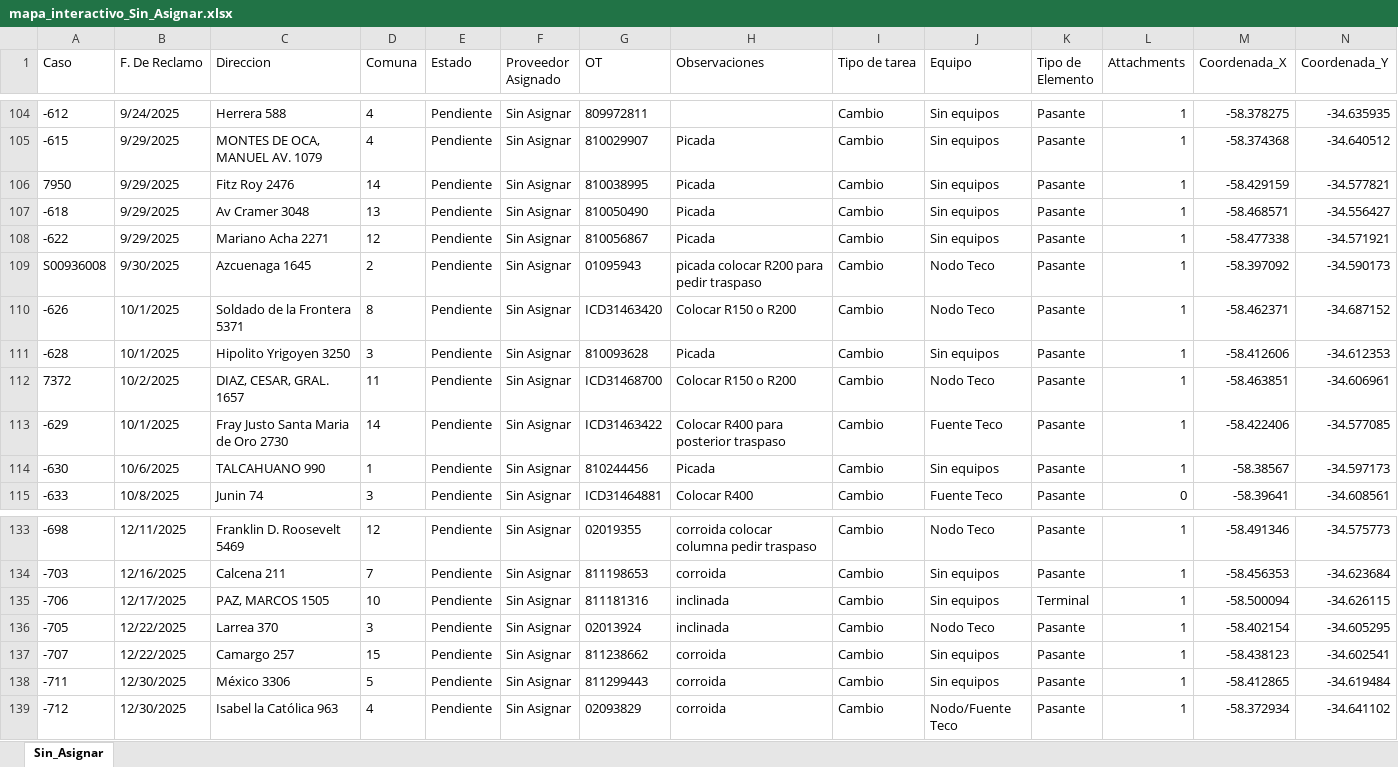
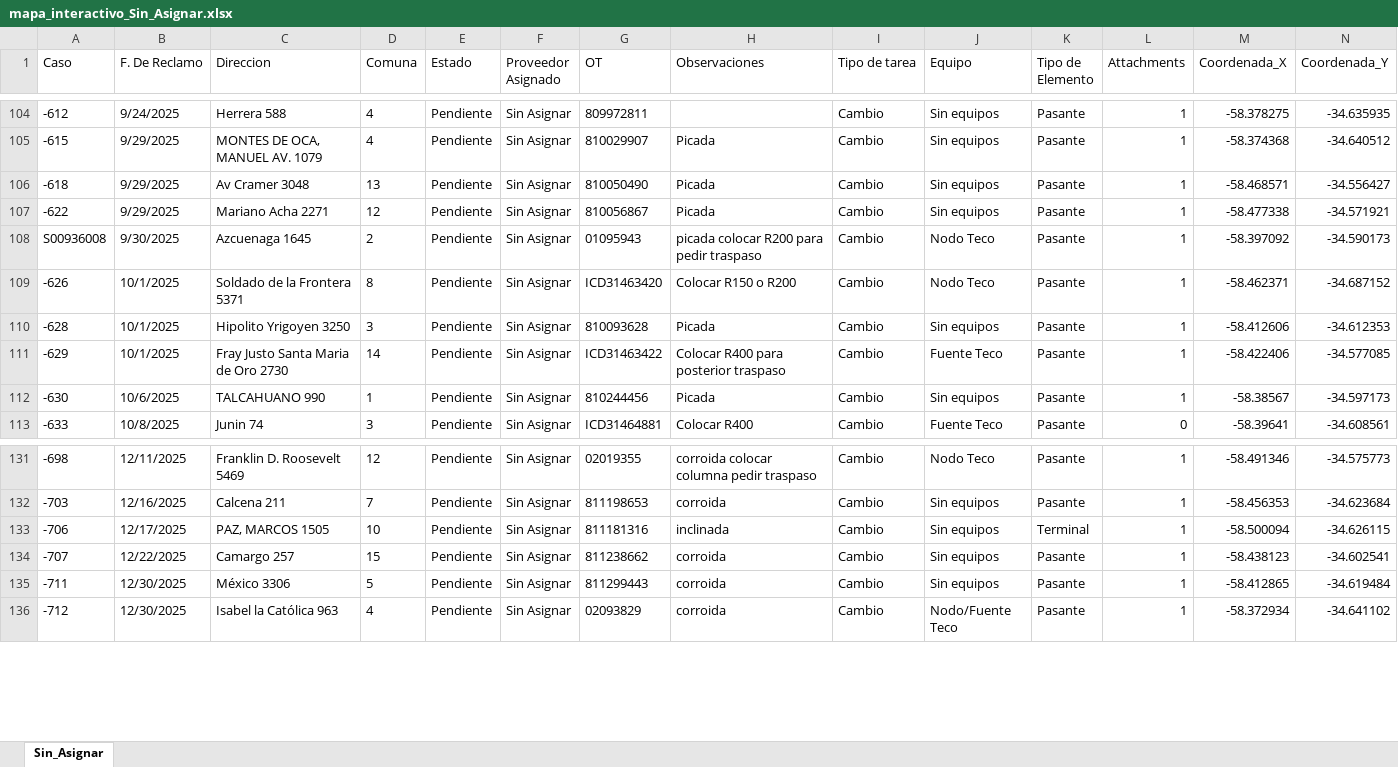
Before and after one commit to gestiondereclamosteco/sin_asignar, an Excel workbook: mapa_interactivo_Sin_Asignar.xlsx, sheet Sin_Asignar, drawn as a sheet; only a part is shown, gaps mark what is left out; values as stored, in another font and other column widths than the file's, no borders; removed rows and columns are numbered as before the commit, all else as after; rows hold the shown columns only; the diff covers the shown part only; the diff names each change by its address in the sheet, - before the commit and + after, or states it on an @@ line.

Commit message:
Actualizacion automatica del mapa (2026-03-21 15:36:12)

```diff
--- a/mapa_interactivo_Sin_Asignar.xlsx (sheet Sin_Asignar)
+++ b/mapa_interactivo_Sin_Asignar.xlsx (sheet Sin_Asignar)
-row 106: 7950 | 9/29/2025 | Fitz Roy 2476 | 14 | Pendiente | Sin Asignar | 810038995 | Picada | Cambio | Sin equipos | Pasante | 1 | -58.429159 | -34.577821
-row 112: 7372 | 10/2/2025 | DIAZ, CESAR, GRAL. 1657 | 11 | Pendiente | Sin Asignar | ICD31468700 | Colocar R150 o R200 | Cambio | Nodo Teco | Pasante | 1 | -58.463851 | -34.606961
-row 136: -705 | 12/22/2025 | Larrea 370 | 3 | Pendiente | Sin Asignar | 02013924 | inclinada | Cambio | Nodo Teco | Pasante | 1 | -58.402154 | -34.605295
```
Also changed, not shown: 33 added rows elsewhere in this sheet, 1 other file.
